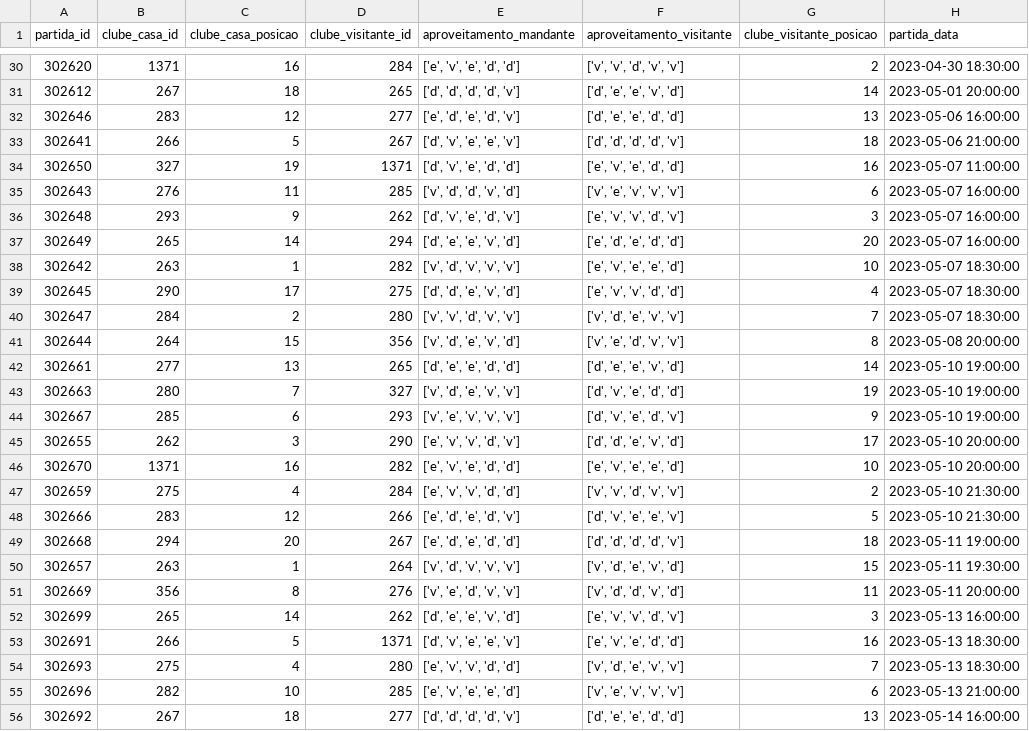
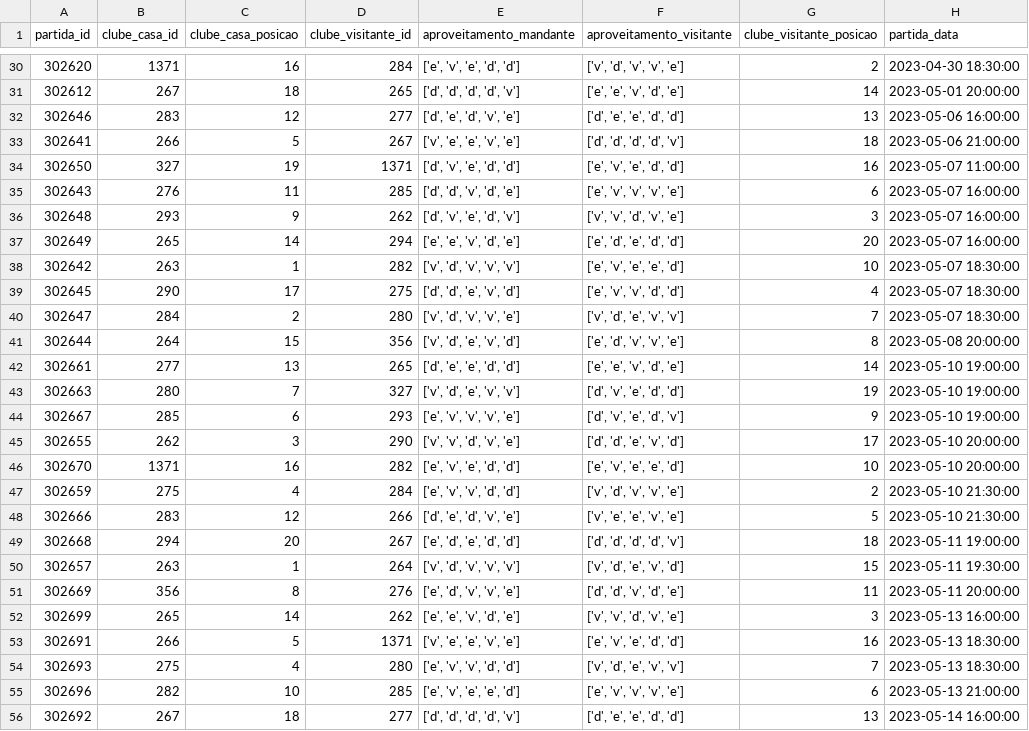
Before and after one commit to MrPatinhas/cartologia_webapp, a CSV file: base_global_partidas_og_rod12.csv, drawn as a sheet; only a part is shown, gaps mark what is left out; the diff covers the shown part only; the diff names each change by its address in the sheet, - before the commit and + after, or states it on an @@ line.

```diff
--- a/base_global_partidas_og_rod12.csv
+++ b/base_global_partidas_og_rod12.csv
-F30 (aproveitamento_visitante): ['v', 'v', 'd', 'v', 'v']
+F30 (aproveitamento_visitante): ['v', 'd', 'v', 'v', 'e']
-F31 (aproveitamento_visitante): ['d', 'e', 'e', 'v', 'd']
+F31 (aproveitamento_visitante): ['e', 'e', 'v', 'd', 'e']
-E32 (aproveitamento_mandante): ['e', 'd', 'e', 'd', 'v']
+E32 (aproveitamento_mandante): ['d', 'e', 'd', 'v', 'e']
-E33 (aproveitamento_mandante): ['d', 'v', 'e', 'e', 'v']
+E33 (aproveitamento_mandante): ['v', 'e', 'e', 'v', 'e']
-E35 (aproveitamento_mandante): ['v', 'd', 'd', 'v', 'd']
+E35 (aproveitamento_mandante): ['d', 'd', 'v', 'd', 'e']
-F35 (aproveitamento_visitante): ['v', 'e', 'v', 'v', 'v']
+F35 (aproveitamento_visitante): ['e', 'v', 'v', 'v', 'e']
-F36 (aproveitamento_visitante): ['e', 'v', 'v', 'd', 'v']
+F36 (aproveitamento_visitante): ['v', 'v', 'd', 'v', 'e']
-E37 (aproveitamento_mandante): ['d', 'e', 'e', 'v', 'd']
+E37 (aproveitamento_mandante): ['e', 'e', 'v', 'd', 'e']
-E40 (aproveitamento_mandante): ['v', 'v', 'd', 'v', 'v']
+E40 (aproveitamento_mandante): ['v', 'd', 'v', 'v', 'e']
-F41 (aproveitamento_visitante): ['v', 'e', 'd', 'v', 'v']
+F41 (aproveitamento_visitante): ['e', 'd', 'v', 'v', 'e']
-F42 (aproveitamento_visitante): ['d', 'e', 'e', 'v', 'd']
+F42 (aproveitamento_visitante): ['e', 'e', 'v', 'd', 'e']
-E44 (aproveitamento_mandante): ['v', 'e', 'v', 'v', 'v']
+E44 (aproveitamento_mandante): ['e', 'v', 'v', 'v', 'e']
-E45 (aproveitamento_mandante): ['e', 'v', 'v', 'd', 'v']
+E45 (aproveitamento_mandante): ['v', 'v', 'd', 'v', 'e']
-F47 (aproveitamento_visitante): ['v', 'v', 'd', 'v', 'v']
+F47 (aproveitamento_visitante): ['v', 'd', 'v', 'v', 'e']
-E48 (aproveitamento_mandante): ['e', 'd', 'e', 'd', 'v']
+E48 (aproveitamento_mandante): ['d', 'e', 'd', 'v', 'e']
-F48 (aproveitamento_visitante): ['d', 'v', 'e', 'e', 'v']
+F48 (aproveitamento_visitante): ['v', 'e', 'e', 'v', 'e']
-E51 (aproveitamento_mandante): ['v', 'e', 'd', 'v', 'v']
+E51 (aproveitamento_mandante): ['e', 'd', 'v', 'v', 'e']
-F51 (aproveitamento_visitante): ['v', 'd', 'd', 'v', 'd']
+F51 (aproveitamento_visitante): ['d', 'd', 'v', 'd', 'e']
-E52 (aproveitamento_mandante): ['d', 'e', 'e', 'v', 'd']
+E52 (aproveitamento_mandante): ['e', 'e', 'v', 'd', 'e']
-F52 (aproveitamento_visitante): ['e', 'v', 'v', 'd', 'v']
+F52 (aproveitamento_visitante): ['v', 'v', 'd', 'v', 'e']
-E53 (aproveitamento_mandante): ['d', 'v', 'e', 'e', 'v']
+E53 (aproveitamento_mandante): ['v', 'e', 'e', 'v', 'e']
-F55 (aproveitamento_visitante): ['v', 'e', 'v', 'v', 'v']
+F55 (aproveitamento_visitante): ['e', 'v', 'v', 'v', 'e']
```
Also changed, not shown: 82 edited cells elsewhere in this file, base_partidas_brasileiro_2023_.csv, df_atletas_rod12.csv, 14 other files.
